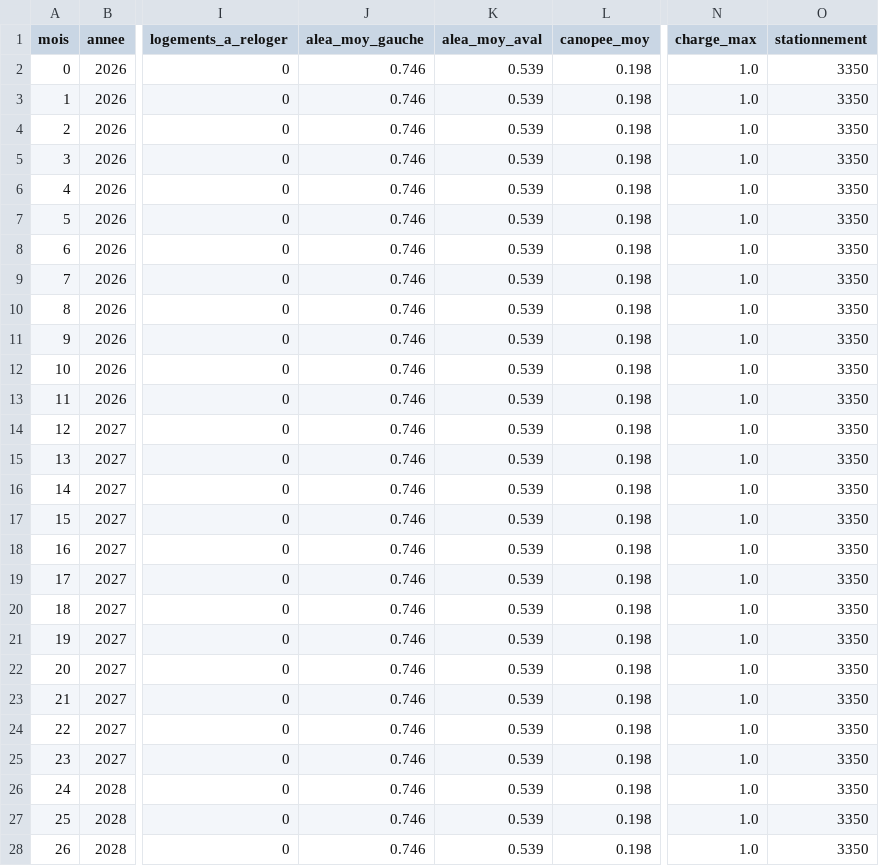
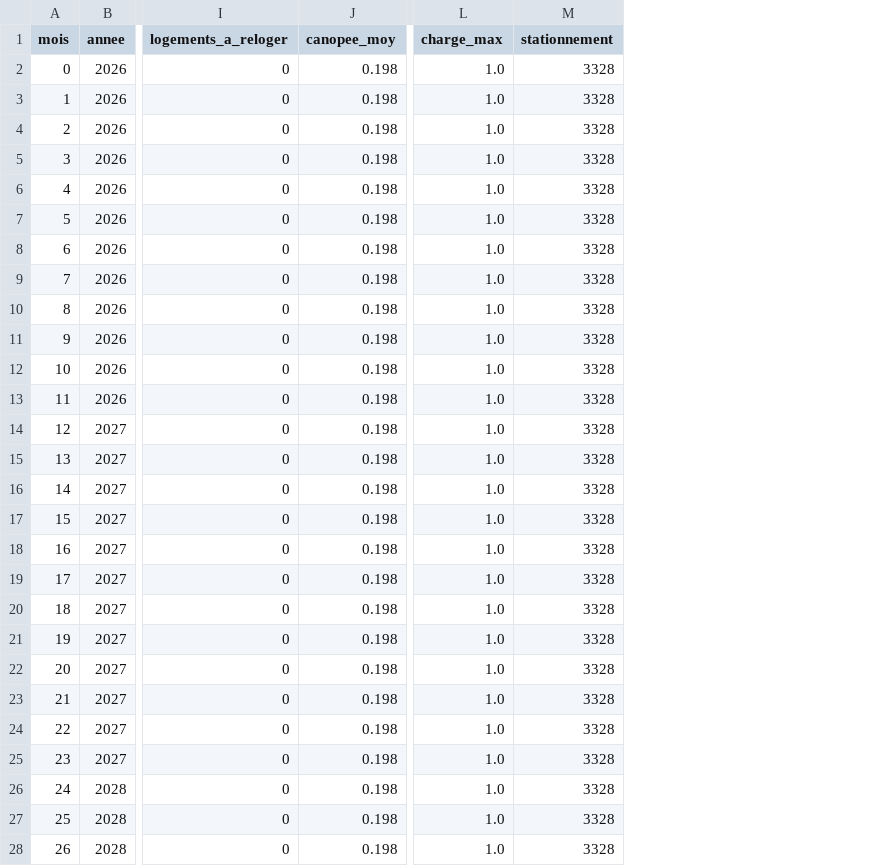
Before and after one commit to jan917-byte/city-builder, a CSV file: Classeur/parties/1_confort_resultat.csv, drawn as a sheet; only a part is shown, gaps mark what is left out; removed rows and columns are numbered as before the commit, all else as after; the diff covers the shown part only; the diff names each change by its address in the sheet, - before the commit and + after, or states it on an @@ line.

```diff
--- a/Classeur/parties/1_confort_resultat.csv
+++ b/Classeur/parties/1_confort_resultat.csv
-column J (alea_moy_gauche), rows 2-28: all 0.746
-column K (alea_moy_aval), rows 2-28: all 0.539
-M2:M28 (stationnement): 3350
+M2:M28 (stationnement): 3328
```
Also changed, not shown: 92 edited cells elsewhere in this file, Classeur/ilots.csv, Classeur/parties/2_emprise_resultat.csv, 12 other files.
